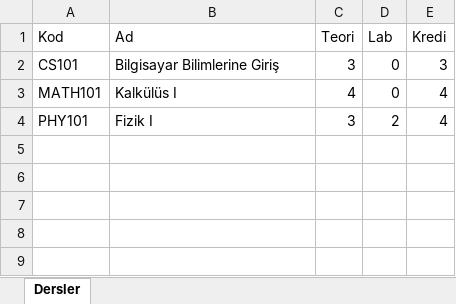
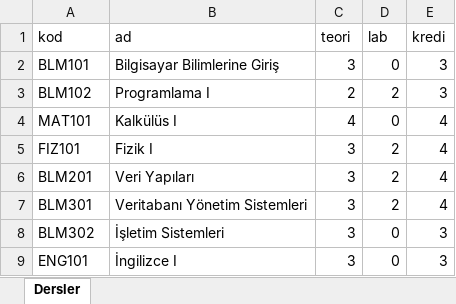
Before and after one commit to mehmetyasinuzun/UniScheduler, an Excel workbook: super-admin-paneli/Ornek_Exceller/Dersler_Ornek.xlsx, sheet Dersler, drawn as a sheet; values as stored, in another font and other column widths than the file's, no borders; removed rows and columns are numbered as before the commit, all else as after; the diff names each change by its address in the sheet, - before the commit and + after, or states it on an @@ line.

Commit message:
Fix Excel import: case-insensitive column matching and updated sample files

```diff
--- a/super-admin-paneli/Ornek_Exceller/Dersler_Ornek.xlsx (sheet Dersler)
+++ b/super-admin-paneli/Ornek_Exceller/Dersler_Ornek.xlsx (sheet Dersler)
-row 1: Kod | Ad | Teori | Lab | Kredi
+row 1: kod | ad | teori | lab | kredi
-A2: CS101
+A2: BLM101
+row 3: BLM102 | Programlama I | 2 | 2 | 3
-A4: MATH101
+A4: MAT101
-A5: PHY101
+A5: FIZ101
+row 6: BLM201 | Veri Yapıları | 3 | 2 | 4
+row 7: BLM301 | Veritabanı Yönetim Sistemleri | 3 | 2 | 4
+row 8: BLM302 | İşletim Sistemleri | 3 | 0 | 3
+row 9: ENG101 | İngilizce I | 3 | 0 | 3
```
Also changed, not shown: super-admin-paneli/Ornek_Exceller/Akademisyenler_Ornek.xlsx, super-admin-paneli/Ornek_Exceller/Siniflar_Ornek.xlsx, 13 other files.
